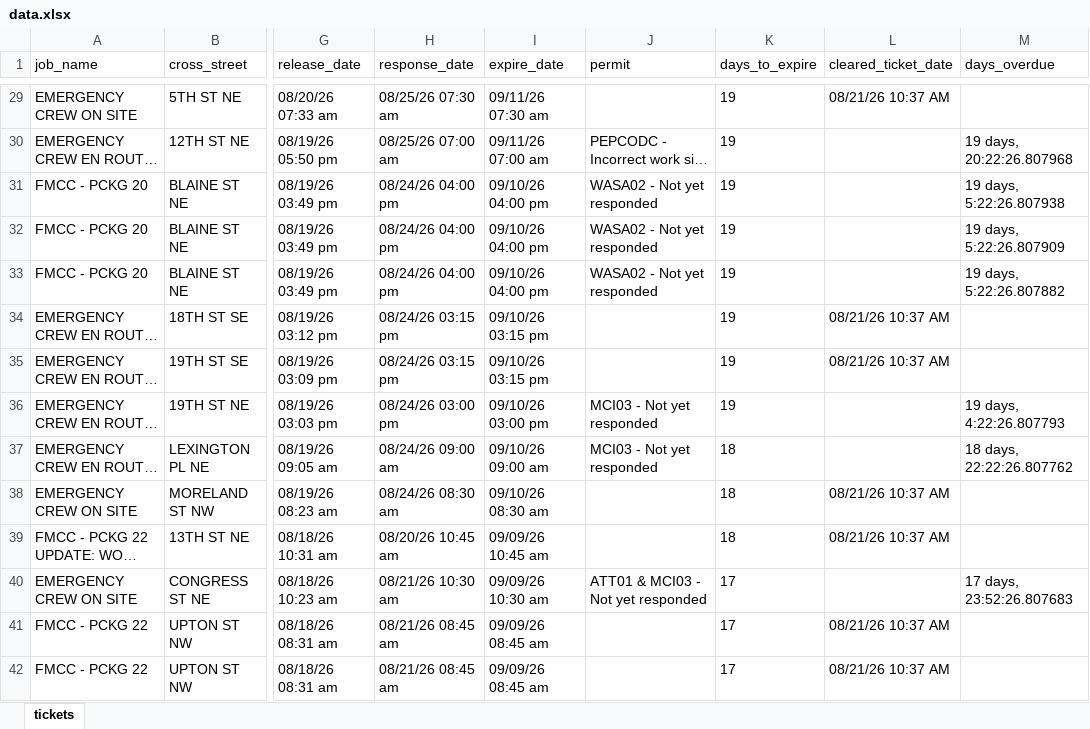
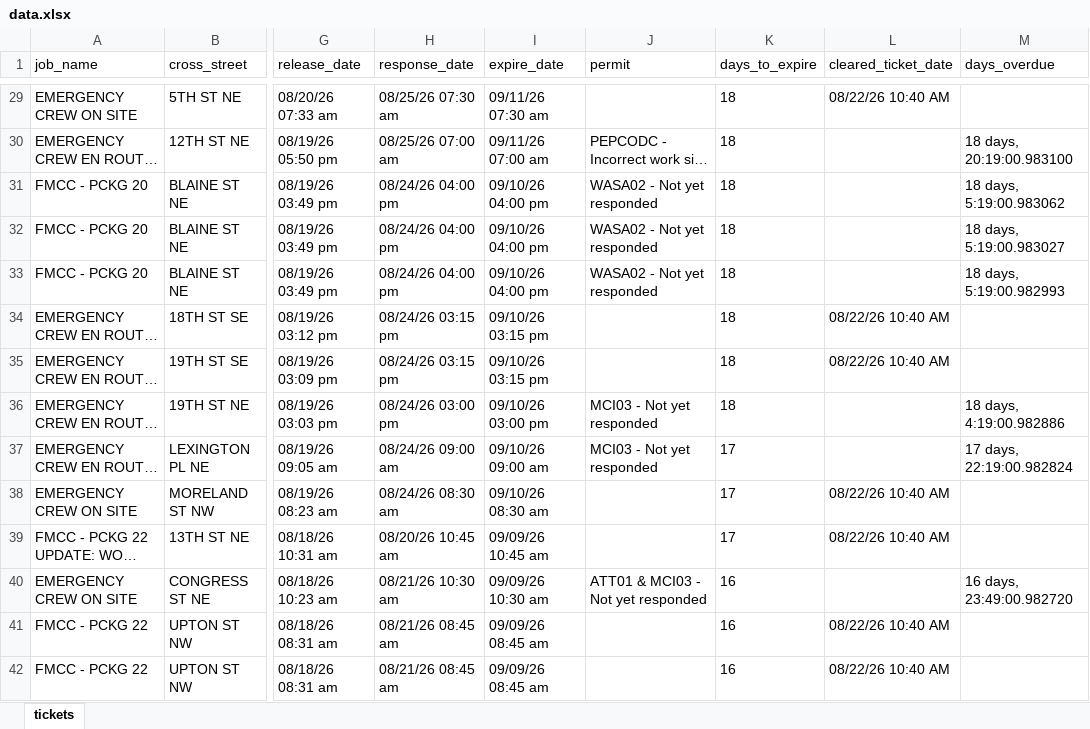
Before and after one commit to james-collin2/MissUtilityWorkFlow, an Excel workbook: data.xlsx, sheet tickets, drawn as a sheet; only a part is shown, gaps mark what is left out; long unchanged cells end in …; values as stored, in another font and other column widths than the file's, no borders; the diff covers the shown part only; the diff names each change by its address in the sheet, - before the commit and + after, or states it on an @@ line.

```diff
--- a/data.xlsx (sheet tickets)
+++ b/data.xlsx (sheet tickets)
-K29:K36 (days_to_expire): 19
+K29:K36 (days_to_expire): 18
-L29 (cleared_ticket_date): 08/21/26 10:37 AM
+L29 (cleared_ticket_date): 08/22/26 10:40 AM
-M30 (days_overdue): 19 days, 20:22:26.807968
+M30 (days_overdue): 18 days, 20:19:00.983100
-M31 (days_overdue): 19 days, 5:22:26.807938
+M31 (days_overdue): 18 days, 5:19:00.983062
-M32 (days_overdue): 19 days, 5:22:26.807909
+M32 (days_overdue): 18 days, 5:19:00.983027
-M33 (days_overdue): 19 days, 5:22:26.807882
+M33 (days_overdue): 18 days, 5:19:00.982993
-L34:L35 (cleared_ticket_date): 08/21/26 10:37 AM
+L34:L35 (cleared_ticket_date): 08/22/26 10:40 AM
-M36 (days_overdue): 19 days, 4:22:26.807793
+M36 (days_overdue): 18 days, 4:19:00.982886
-K37:K39 (days_to_expire): 18
+K37:K39 (days_to_expire): 17
-M37 (days_overdue): 18 days, 22:22:26.807762
+M37 (days_overdue): 17 days, 22:19:00.982824
-L38:L39 (cleared_ticket_date): 08/21/26 10:37 AM
+L38:L39 (cleared_ticket_date): 08/22/26 10:40 AM
-K40:K42 (days_to_expire): 17
+K40:K42 (days_to_expire): 16
-M40 (days_overdue): 17 days, 23:52:26.807683
+M40 (days_overdue): 16 days, 23:49:00.982720
-L41:L42 (cleared_ticket_date): 08/21/26 10:37 AM
+L41:L42 (cleared_ticket_date): 08/22/26 10:40 AM
```
Also changed, not shown: 596 edited cells elsewhere in this sheet.
